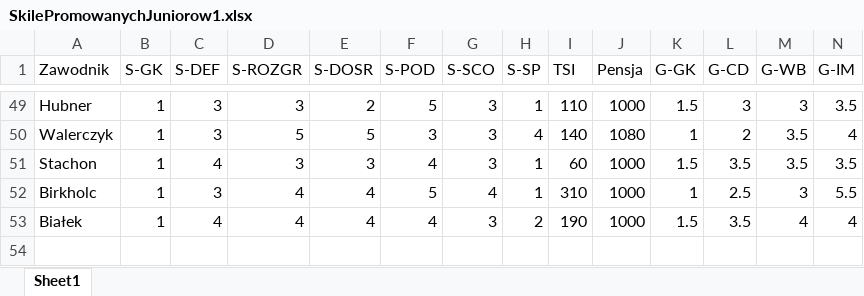
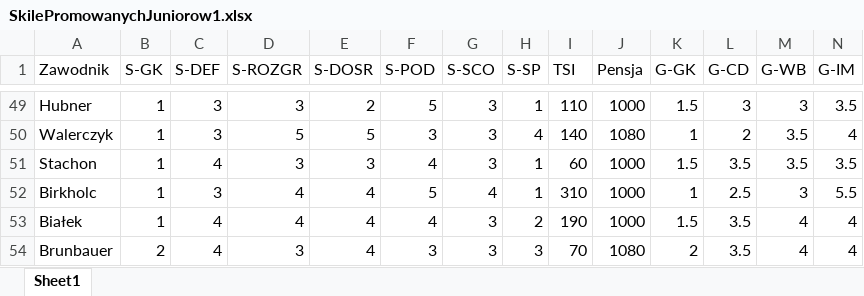
Before and after one commit to razor-blue/Hattrick_Scrapper, an Excel workbook: src/data/SkilePromowanychJuniorow1.xlsx, sheet Sheet1, drawn as a sheet; only a part is shown, gaps mark what is left out; values as stored, in another font and other column widths than the file's, no borders; conditional formats not drawn; rows hold the shown columns only; the diff names each change by its address in the sheet, - before the commit and + after, or states it on an @@ line.

```diff
--- a/src/data/SkilePromowanychJuniorow1.xlsx (sheet Sheet1)
+++ b/src/data/SkilePromowanychJuniorow1.xlsx (sheet Sheet1)
+row 54: Brunbauer | 2 | 4 | 3 | 4 | 3 | 3 | 3 | 70 | 1080 | 2 | 3.5 | 4 | 4
```
Also changed, not shown: 12 other files.
